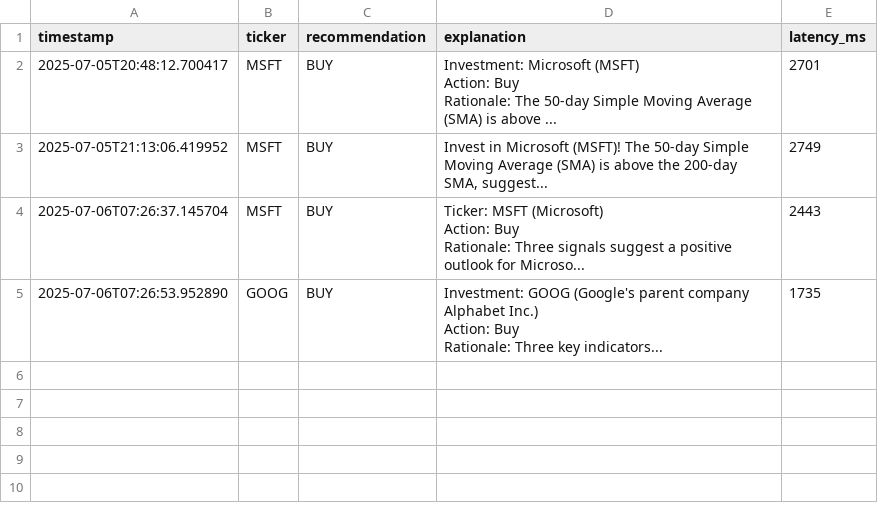
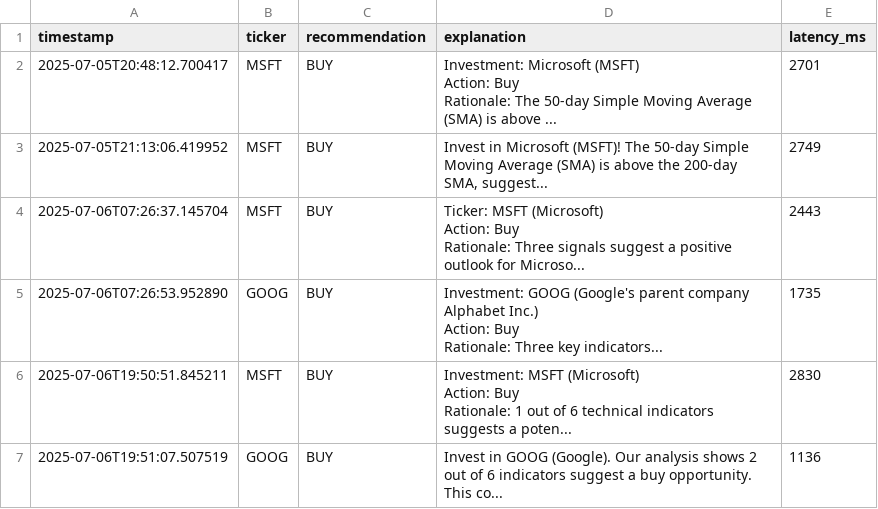
Before and after one commit to andreasmallios/genaiadvisor, a CSV file: code/logs/usage_log.csv, drawn as a sheet.

```diff
--- a/code/logs/usage_log.csv
+++ b/code/logs/usage_log.csv
@@ -11 +11,5 @@ Action: Buy
 Rationale: Three key indicators...",1735
+2025-07-06T19:50:51.845211,MSFT,BUY,"Investment: MSFT (Microsoft)
+Action: Buy
+Rationale: 1 out of 6 technical indicators suggests a poten...",2830
+2025-07-06T19:51:07.507519,GOOG,BUY,Invest in GOOG (Google). Our analysis shows 2 out of 6 indicators suggest a buy opportunity. This co...,1136
```
Also changed, not shown: 9 other files.
